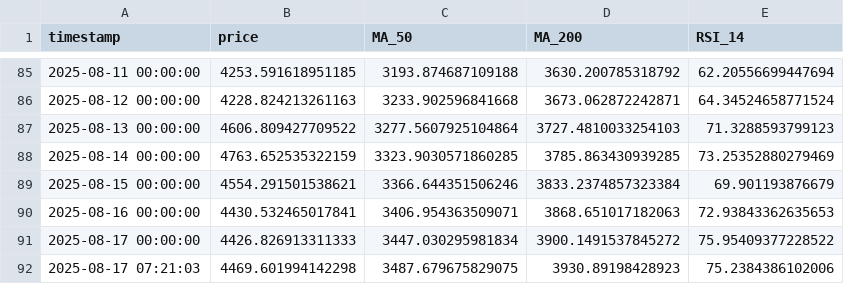
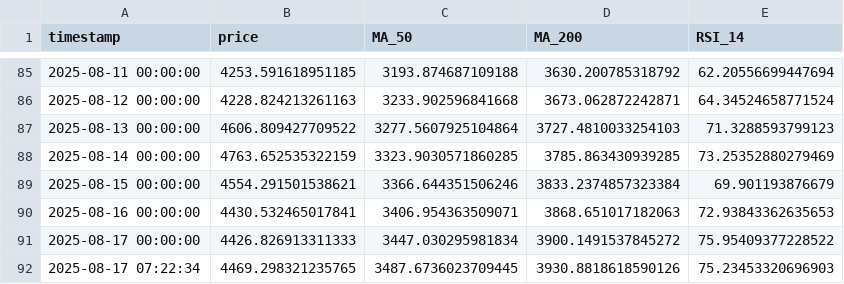
Before and after one commit to Fedric-Reform/MarketDataResearch, a CSV file: ETH_priceindicators.csv, drawn as a sheet; only a part is shown, gaps mark what is left out; removed rows and columns are numbered as before the commit, all else as after; the diff names each change by its address in the sheet, - before the commit and + after, or states it on an @@ line.

```diff
--- a/ETH_priceindicators.csv
+++ b/ETH_priceindicators.csv
-row 92: 2025-08-17 07:21:03 | 4469.601994142298 | 3487.679675829075 | 3930.89198428923 | 75.2384386102006
+row 92: 2025-08-17 07:22:34 | 4469.298321235765 | 3487.6736023709445 | 3930.8818618590126 | 75.23453320696903
```
Also changed, not shown: BTC_priceindicators.csv.
